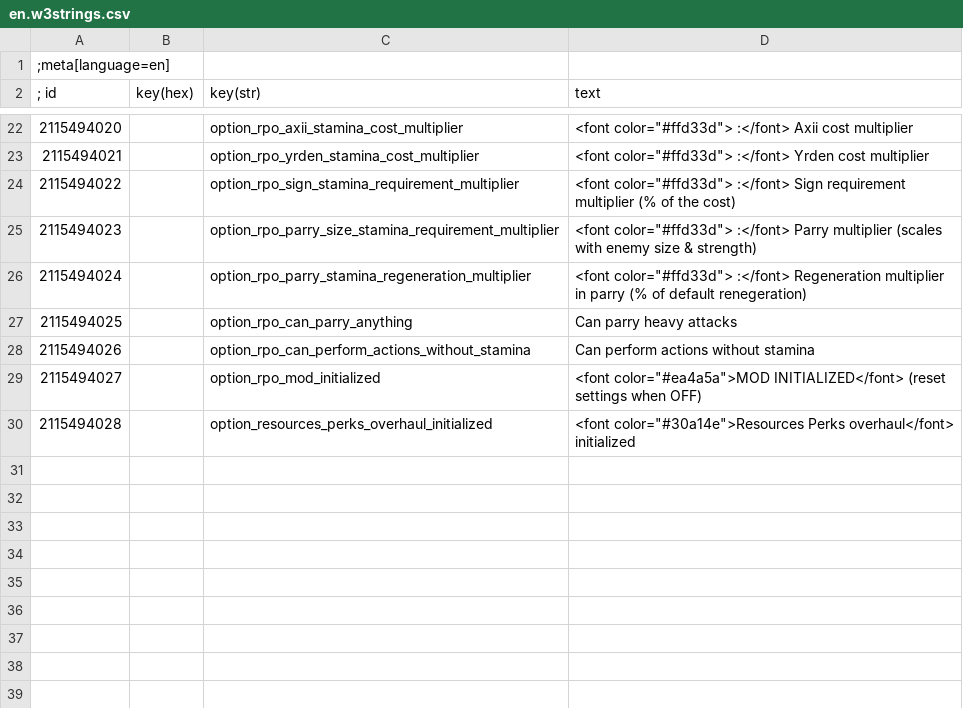
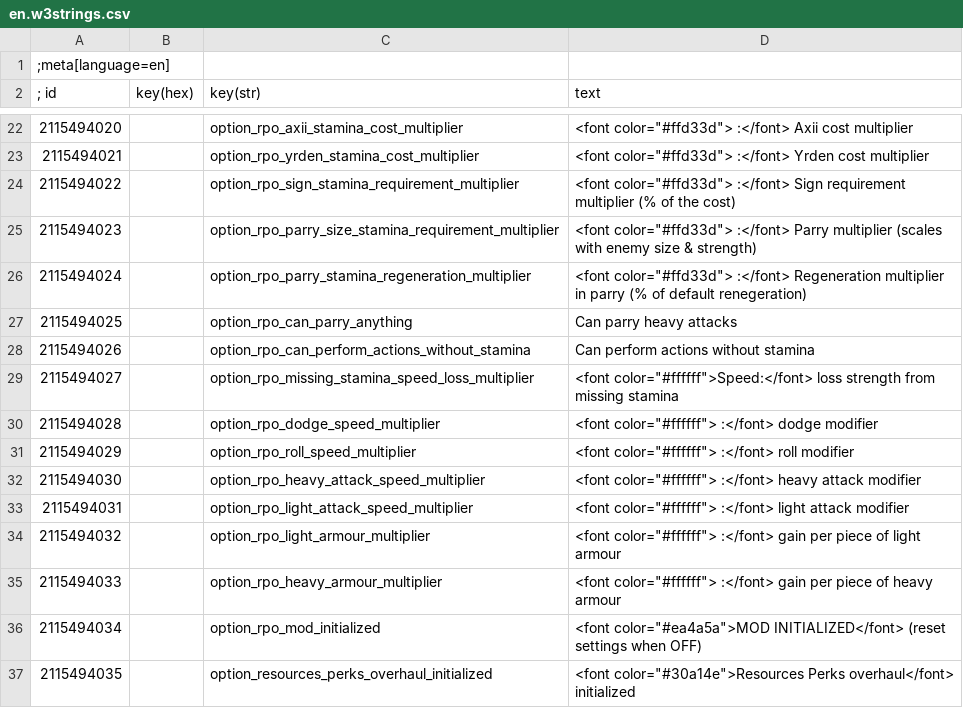
Before and after one commit to Aelto/tw3-resources-perks-overhaul, a CSV file: strings/en.w3strings.csv, drawn as a sheet; only a part is shown, gaps mark what is left out.

Commit message:
add the armour weight speed scaling

```diff
--- a/strings/en.w3strings.csv
+++ b/strings/en.w3strings.csv
@@ -28,3 +28,10 @@
 2115494026|        |option_rpo_can_perform_actions_without_stamina|Can perform actions without stamina
-2115494027|        |option_rpo_mod_initialized|<font color="#ea4a5a">MOD INITIALIZED</font> (reset settings when OFF)
-2115494028|        |option_resources_perks_overhaul_initialized|<font color="#30a14e">Resources Perks overhaul</font> initialized
+2115494027|        |option_rpo_missing_stamina_speed_loss_multiplier|<font color="#ffffff">Speed:</font> loss strength from missing stamina
+2115494028|        |option_rpo_dodge_speed_multiplier|<font color="#ffffff">           :</font> dodge modifier
+2115494029|        |option_rpo_roll_speed_multiplier|<font color="#ffffff">           :</font> roll modifier
+2115494030|        |option_rpo_heavy_attack_speed_multiplier|<font color="#ffffff">           :</font> heavy attack modifier
+2115494031|        |option_rpo_light_attack_speed_multiplier|<font color="#ffffff">           :</font> light attack modifier
+2115494032|        |option_rpo_light_armour_multiplier|<font color="#ffffff">           :</font> gain per piece of light armour
+2115494033|        |option_rpo_heavy_armour_multiplier|<font color="#ffffff">           :</font> gain per piece of heavy armour
+2115494034|        |option_rpo_mod_initialized|<font color="#ea4a5a">MOD INITIALIZED</font> (reset settings when OFF)
+2115494035|        |option_resources_perks_overhaul_initialized|<font color="#30a14e">Resources Perks overhaul</font> initialized
```
Also changed, not shown: 28 other files.
